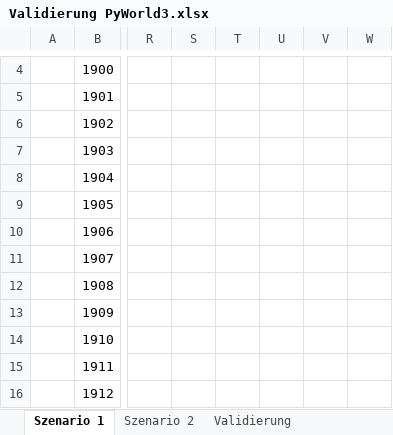
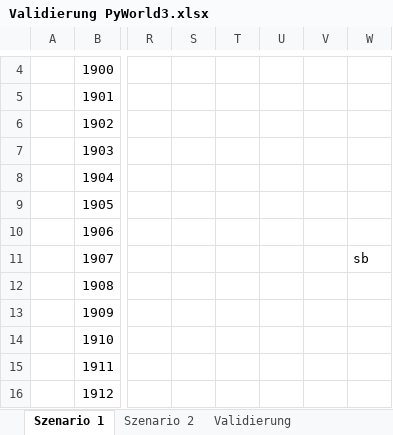
Before and after one commit to TimSchell98/Limits-to-Growth-Masterprojekt-TH-Koeln-2022, an Excel workbook: PyWorld3_Update/Validierung PyWorld3.xlsx, sheet Szenario 1, drawn as a sheet; only a part is shown, gaps mark what is left out; values as stored, in another font and other column widths than the file's, no borders; charts and pictures not drawn; the diff names each change by its address in the sheet, - before the commit and + after, or states it on an @@ line.

```diff
--- a/PyWorld3_Update/Validierung PyWorld3.xlsx (sheet Szenario 1)
+++ b/PyWorld3_Update/Validierung PyWorld3.xlsx (sheet Szenario 1)
-W11: (empty)
+W11: sb
```
Also changed, not shown: charts or pictures, Parameter.xlsx, 6 other files.
